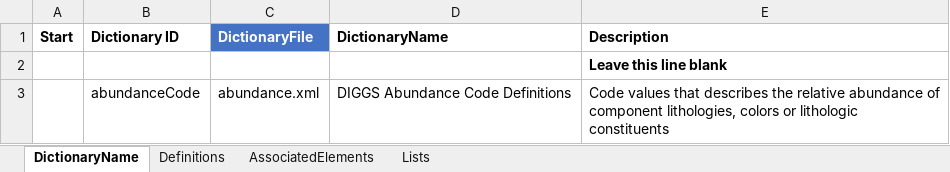
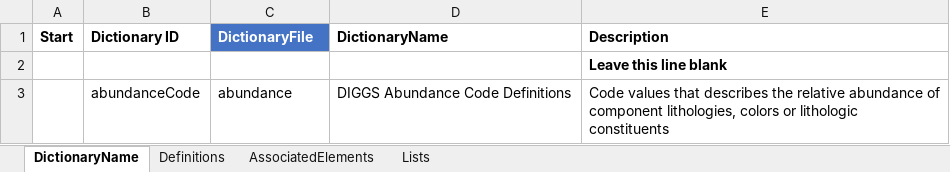
Before and after one commit to DIGGSml/def, an Excel workbook: Codelist Excel Files and Conversion Templates to XML/abundance.xlsx, sheet DictionaryName, drawn as a sheet; values as stored, in another font and other column widths than the file's, no borders; table styles not drawn; the diff names each change by its address in the sheet, - before the commit and + after, or states it on an @@ line.

Commit message:
Update dictionary excel files

```diff
--- a/Codelist Excel Files and Conversion Templates to XML/abundance.xlsx (sheet DictionaryName)
+++ b/Codelist Excel Files and Conversion Templates to XML/abundance.xlsx (sheet DictionaryName)
-C3 (DictionaryFile): abundance.xml
+C3 (DictionaryFile): abundance
```
Also changed, not shown: Codelist Excel Files and Conversion Templates to XML/abundanceUSDA,xml.xlsx.
